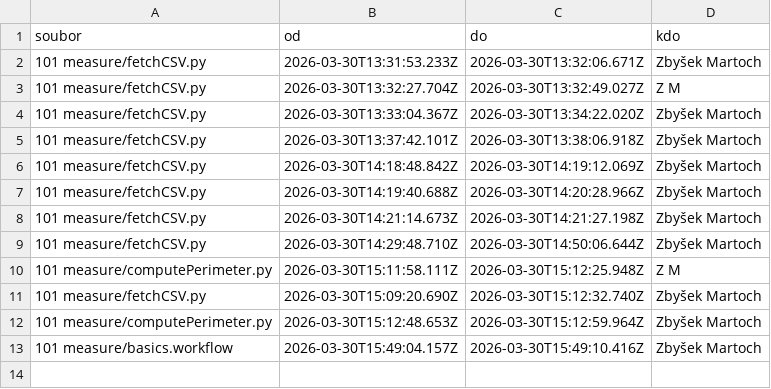
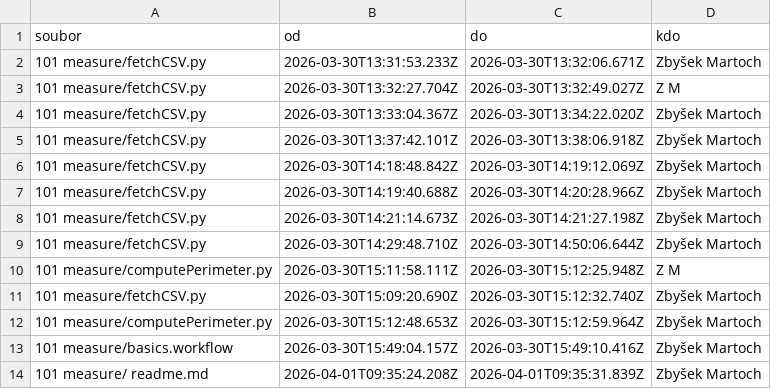
Before and after one commit to zbysekmartoch/measure, a CSV file: backend/labs/classroom/edit_history.csv, drawn as a sheet.

```diff
--- a/backend/labs/classroom/edit_history.csv
+++ b/backend/labs/classroom/edit_history.csv
@@ -13 +13,2 @@
 101 measure/basics.workflow;2026-03-30T15:49:04.157Z;2026-03-30T15:49:10.416Z;Zbyšek Martoch
+101 measure/  readme.md;2026-04-01T09:35:24.208Z;2026-04-01T09:35:31.839Z;Zbyšek Martoch
```
Also changed, not shown: 1 other file.
